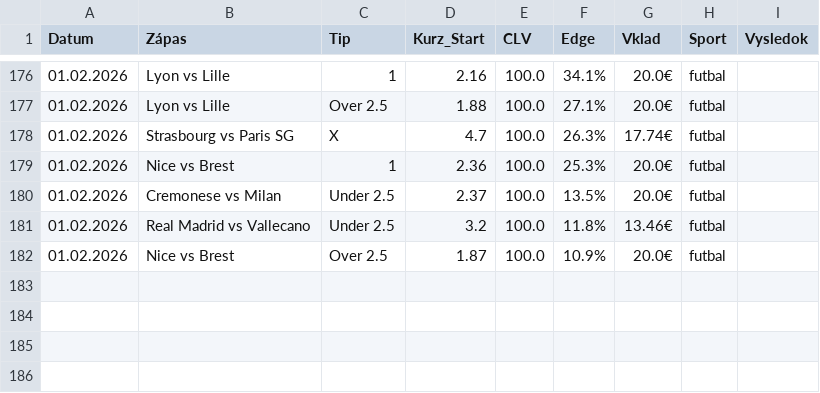
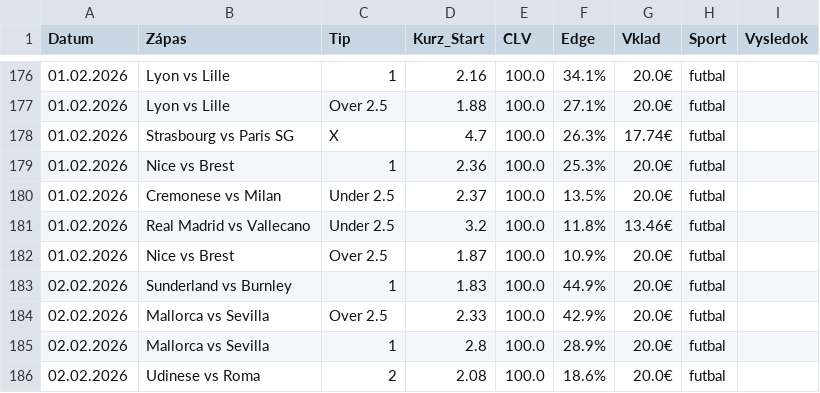
Before and after one commit to marianmatus73-dot/Futbal_dnes, a CSV file: historia_tipov.csv, drawn as a sheet; only a part is shown, gaps mark what is left out; the diff names each change by its address in the sheet, - before the commit and + after, or states it on an @@ line.

```diff
--- a/historia_tipov.csv
+++ b/historia_tipov.csv
+row 183: 02.02.2026 | Sunderland vs Burnley | 1 | 1.83 | 100.0 | 44.9% | 20.0€ | futbal
+row 184: 02.02.2026 | Mallorca vs Sevilla | Over 2.5 | 2.33 | 100.0 | 42.9% | 20.0€ | futbal
+row 185: 02.02.2026 | Mallorca vs Sevilla | 1 | 2.8 | 100.0 | 28.9% | 20.0€ | futbal
+row 186: 02.02.2026 | Udinese vs Roma | 2 | 2.08 | 100.0 | 18.6% | 20.0€ | futbal
```
